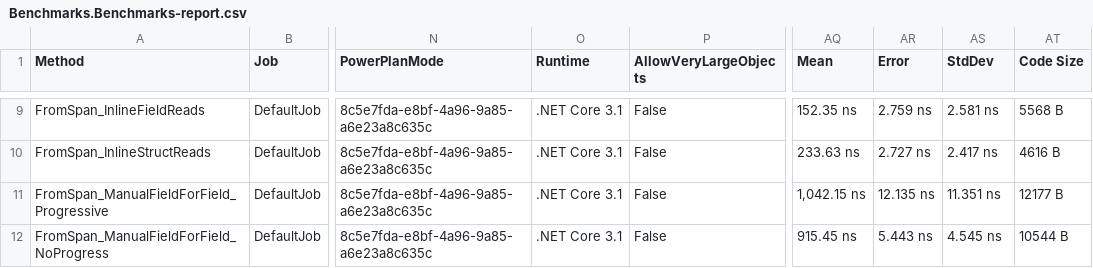
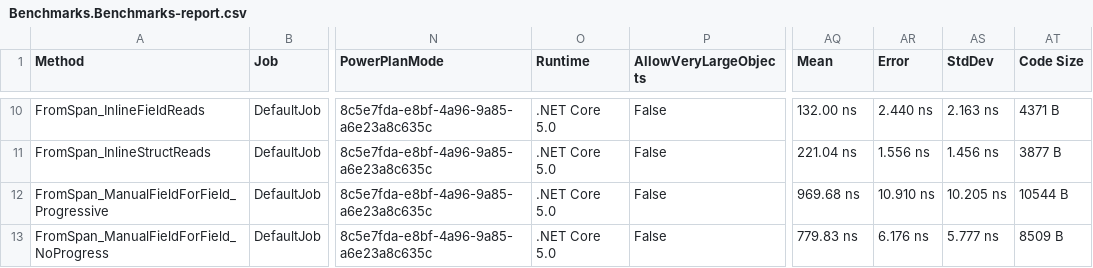
Before and after one commit to ericwj/DotnetRuntime13742, a CSV file: src/Benchmarks/BenchmarkDotNet.Artifacts/results/Benchmarks.Benchmarks-report.csv, drawn as a sheet; only a part is shown, gaps mark what is left out; addresses are those after the commit; the diff covers the shown part only; the diff names each change by its address in the sheet, - before the commit and + after, or states it on an @@ line.

```diff
--- a/src/Benchmarks/BenchmarkDotNet.Artifacts/results/Benchmarks.Benchmarks-report.csv
+++ b/src/Benchmarks/BenchmarkDotNet.Artifacts/results/Benchmarks.Benchmarks-report.csv
-O10:O13 (Runtime): .NET Core 3.1
+O10:O13 (Runtime): .NET Core 5.0
-AQ10 (Mean): 152.35 ns
+AQ10 (Mean): 132.00 ns
-AR10 (Error): 2.759 ns
+AR10 (Error): 2.440 ns
-AS10 (StdDev): 2.581 ns
+AS10 (StdDev): 2.163 ns
-AT10 (Code Size): 5568 B
+AT10 (Code Size): 4371 B
-AQ11 (Mean): 233.63 ns
+AQ11 (Mean): 221.04 ns
-AR11 (Error): 2.727 ns
+AR11 (Error): 1.556 ns
-AS11 (StdDev): 2.417 ns
+AS11 (StdDev): 1.456 ns
-AT11 (Code Size): 4616 B
+AT11 (Code Size): 3877 B
-AQ12 (Mean): 1,042.15 ns
+AQ12 (Mean): 969.68 ns
-AR12 (Error): 12.135 ns
+AR12 (Error): 10.910 ns
-AS12 (StdDev): 11.351 ns
+AS12 (StdDev): 10.205 ns
-AT12 (Code Size): 12177 B
+AT12 (Code Size): 10544 B
-AQ13 (Mean): 915.45 ns
+AQ13 (Mean): 779.83 ns
-AR13 (Error): 5.443 ns
+AR13 (Error): 6.176 ns
-AS13 (StdDev): 4.545 ns
+AS13 (StdDev): 5.777 ns
-AT13 (Code Size): 10544 B
+AT13 (Code Size): 8509 B
```
Also changed, not shown: 1 added row and 35 edited cells elsewhere in this file, 9 other files.
